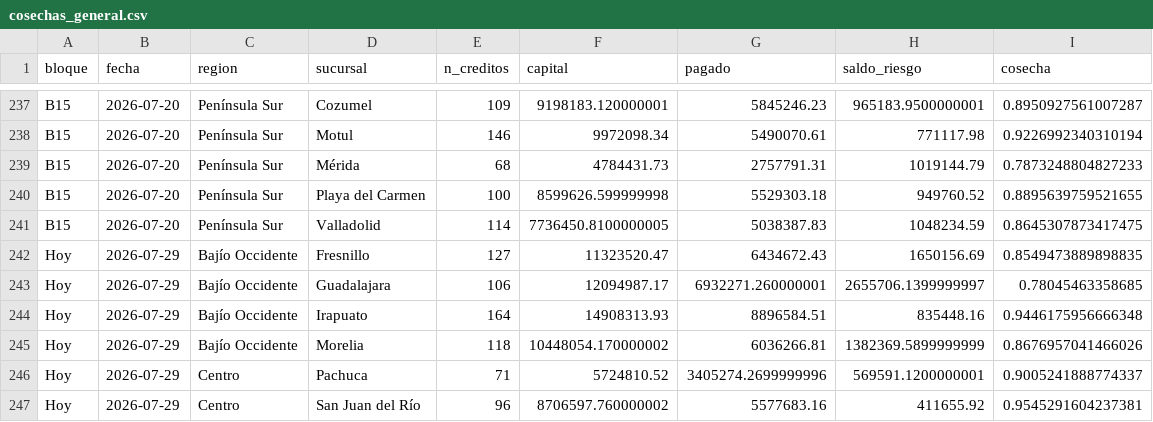
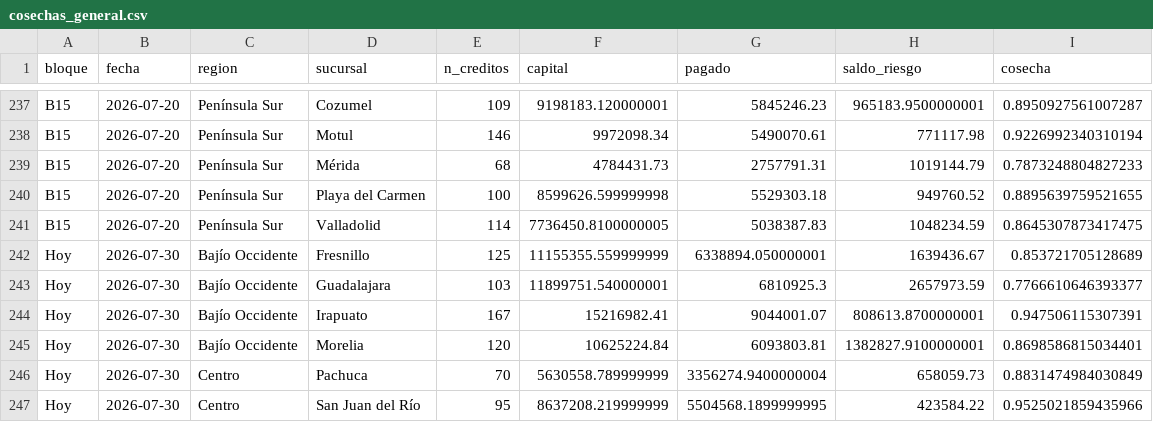
Before and after one commit to AntonioToral1/meta-seguimiento, a CSV file: data/cosechas_general.csv, drawn as a sheet; only a part is shown, gaps mark what is left out; the diff covers the shown part only.

```diff
--- a/data/cosechas_general.csv
+++ b/data/cosechas_general.csv
@@ -241,7 +241,7 @@ B15,2026-07-20,Península Sur,Playa del Carmen,100,8599626.599999998,5529303.18,
 B15,2026-07-20,Península Sur,Valladolid,114,7736450.8100000005,5038387.83,1048234.59,0.8645307873417475
-Hoy,2026-07-29,Bajío Occidente,Fresnillo,127,11323520.47,6434672.43,1650156.69,0.8549473889898835
-Hoy,2026-07-29,Bajío Occidente,Guadalajara,106,12094987.17,6932271.260000001,2655706.1399999997,0.78045463358685
-Hoy,2026-07-29,Bajío Occidente,Irapuato,164,14908313.93,8896584.51,835448.16,0.9446175956666348
-Hoy,2026-07-29,Bajío Occidente,Morelia,118,10448054.170000002,6036266.81,1382369.5899999999,0.8676957041466026
-Hoy,2026-07-29,Centro,Pachuca,71,5724810.52,3405274.2699999996,569591.1200000001,0.9005241888774337
-Hoy,2026-07-29,Centro,San Juan del Río,96,8706597.760000002,5577683.16,411655.92,0.9545291604237381
+Hoy,2026-07-30,Bajío Occidente,Fresnillo,125,11155355.559999999,6338894.050000001,1639436.67,0.853721705128689
+Hoy,2026-07-30,Bajío Occidente,Guadalajara,103,11899751.540000001,6810925.3,2657973.59,0.7766610646393377
+Hoy,2026-07-30,Bajío Occidente,Irapuato,167,15216982.41,9044001.07,808613.8700000001,0.947506115307391
+Hoy,2026-07-30,Bajío Occidente,Morelia,120,10625224.84,6093803.81,1382827.9100000001,0.8698586815034401
+Hoy,2026-07-30,Centro,Pachuca,70,5630558.789999999,3356274.9400000004,658059.73,0.8831474984030849
+Hoy,2026-07-30,Centro,San Juan del Río,95,8637208.219999999,5504568.1899999995,423584.22,0.9525021859435966
```
Also changed, not shown: 49 edited cells elsewhere in this file, data/cosechas_mensual.csv.
